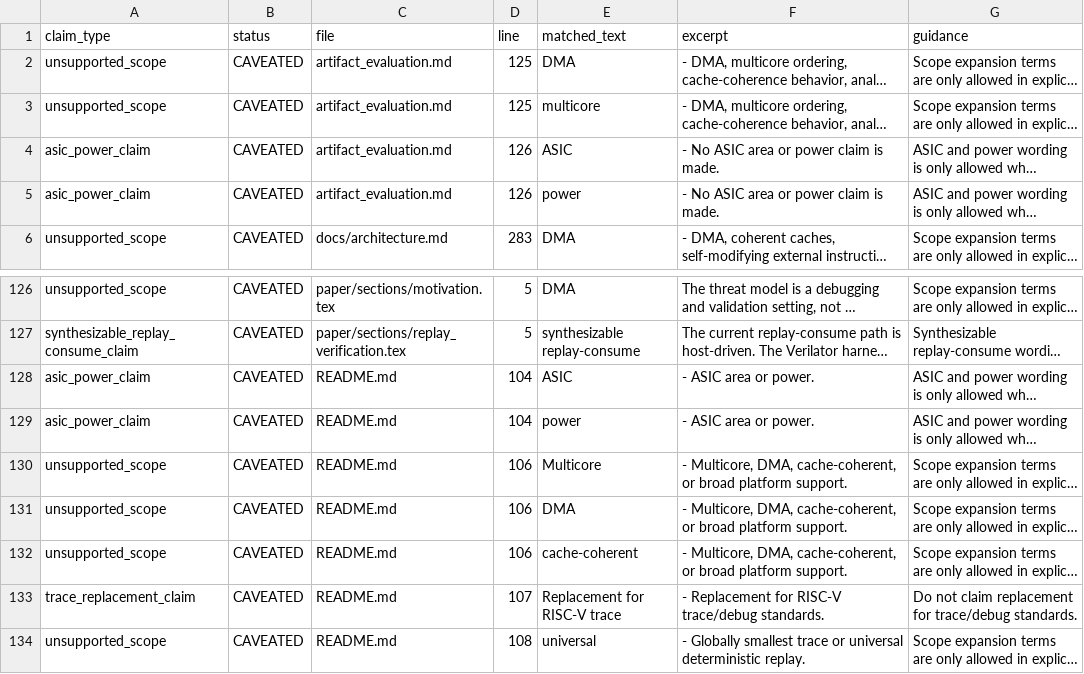
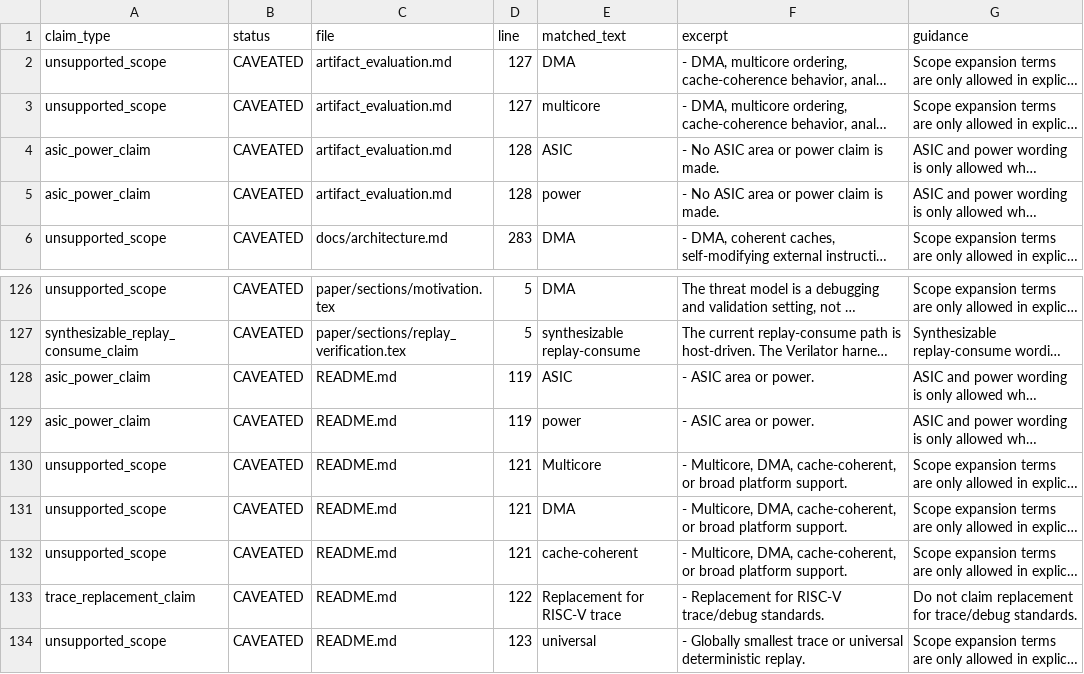
Before and after one commit to Tylerlee102/ASP-DAC, a CSV file: results/debug/final_submission_lock/results/processed/claim_audit.csv, drawn as a sheet; only a part is shown, gaps mark what is left out; long unchanged cells end in …; the diff names each change by its address in the sheet, - before the commit and + after, or states it on an @@ line.

```diff
--- a/results/debug/final_submission_lock/results/processed/claim_audit.csv
+++ b/results/debug/final_submission_lock/results/processed/claim_audit.csv
-D2:D3 (line): 125
+D2:D3 (line): 127
-D4:D5 (line): 126
+D4:D5 (line): 128
-D128:D129 (line): 104
+D128:D129 (line): 119
-D130:D132 (line): 106
+D130:D132 (line): 121
-D133 (line): 107
+D133 (line): 122
-D134 (line): 108
+D134 (line): 123
```
Also changed, not shown: dist/artifact_package_manifest.csv, results/debug/final_submission_lock/results/processed/artifact_manifest.csv, 9 other files.
